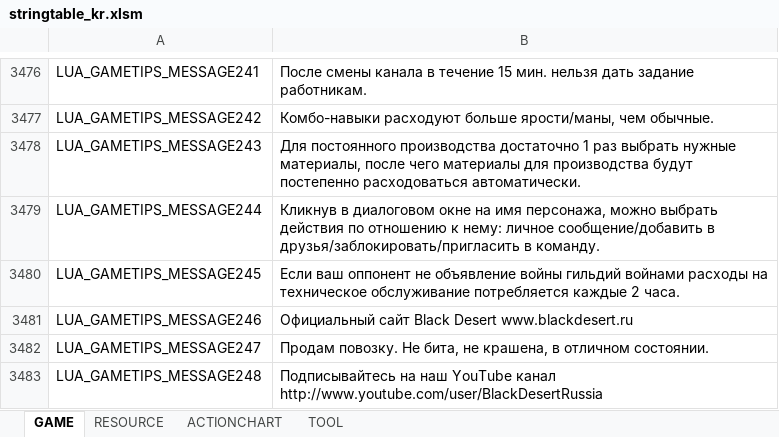
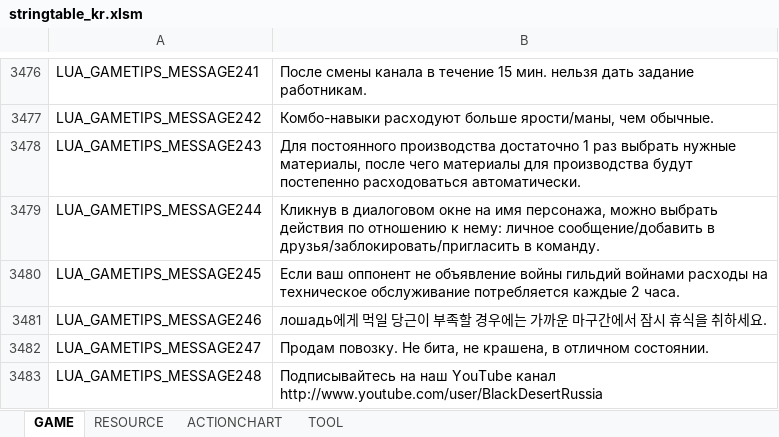
Before and after one commit to Lykii22/BDORUS, an Excel workbook: prestringtable/kr/stringtable_kr.xlsm, sheet GAME, drawn as a sheet; only a part is shown, gaps mark what is left out; values as stored, in another font and other column widths than the file's, no borders; the diff names each change by its address in the sheet, - before the commit and + after, or states it on an @@ line.

```diff
--- a/prestringtable/kr/stringtable_kr.xlsm (sheet GAME)
+++ b/prestringtable/kr/stringtable_kr.xlsm (sheet GAME)
-B3481: Официальный сайт Black Desert www.blackdesert.ru
+B3481: лошадь에게 먹일 당근이 부족할 경우에는 가까운 마구간에서 잠시 휴식을 취하세요.
```
Also changed, not shown: sheet RESOURCE, prestringtable/kr/stringtable_cutscene_kr.xlsm, prestringtable/kr/symbolnostringtable_kr.xlsm, 2 other files.
